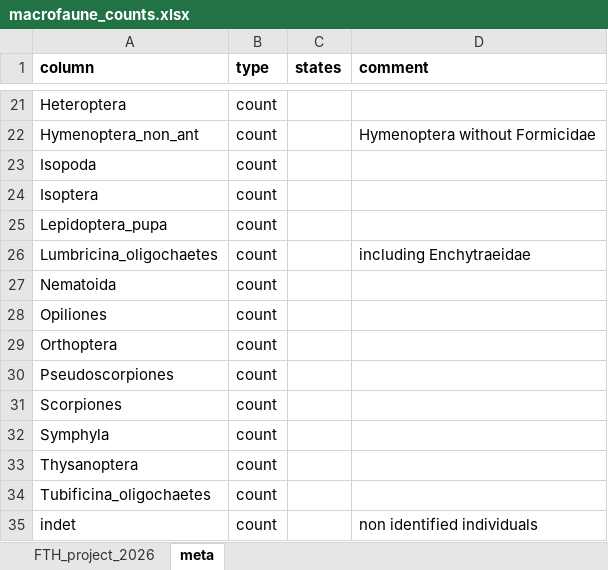
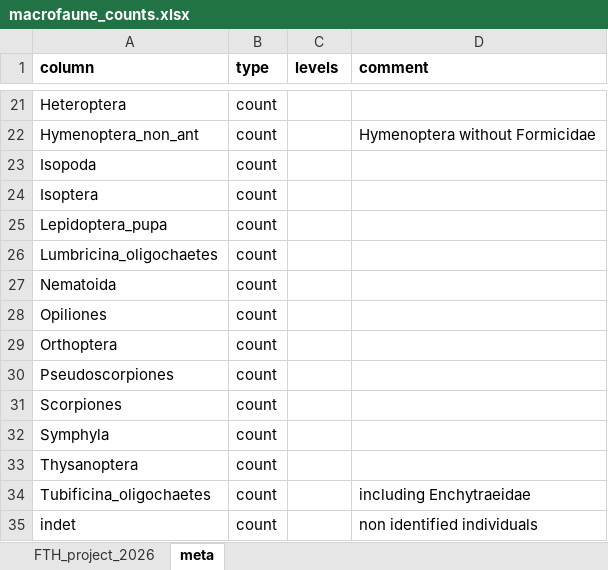
Before and after one commit to jasonberger2002/FTH_2026_soil_macrofauna, an Excel workbook: data/macrofaune_counts.xlsx, sheet meta, drawn as a sheet; only a part is shown, gaps mark what is left out; values as stored, in another font and other column widths than the file's, no borders; the diff names each change by its address in the sheet, - before the commit and + after, or states it on an @@ line.

Commit message:
adapted folder structure

```diff
--- a/data/macrofaune_counts.xlsx (sheet meta)
+++ b/data/macrofaune_counts.xlsx (sheet meta)
-C1: states
+C1: levels
-D26 (comment): including Enchytraeidae
+D26 (comment): (empty)
-D34 (comment): (empty)
+D34 (comment): including Enchytraeidae
```
